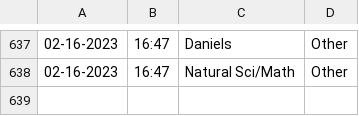
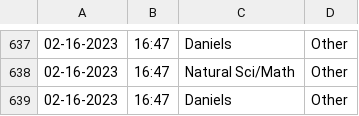
Before and after one commit to Jarob-H/Automated-User-Tracker, a CSV file: users.csv, drawn as a sheet; only a part is shown, gaps mark what is left out; the diff names each change by its address in the sheet, - before the commit and + after, or states it on an @@ line.

Commit message:
update

```diff
--- a/users.csv
+++ b/users.csv
+row 639: 02-16-2023 | 16:47 | Daniels | Other
```
